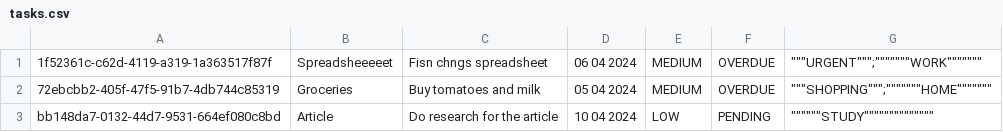
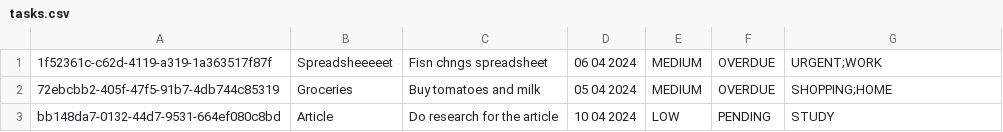
Before and after one commit to RenWro/ProjetoFinalTecnicasPogramacao, a CSV file: src/db/tasks.csv, drawn as a sheet.

```diff
--- a/src/db/tasks.csv
+++ b/src/db/tasks.csv
@@ -1,3 +1,3 @@
-1f52361c-c62d-4119-a319-1a363517f87f,Spreadsheeeeet,Fisn chngs spreadsheet,06 04 2024,MEDIUM,OVERDUE,"""""""URGENT""""""";"""""""WORK"""""""
-72ebcbb2-405f-47f5-91b7-4db744c85319,Groceries,Buy tomatoes and milk,05 04 2024,MEDIUM,OVERDUE,"""""""SHOPPING""""""";"""""""HOME"""""""
-bb148da7-0132-44d7-9531-664ef080c8bd,Article,Do research for the article,10 04 2024,LOW,PENDING,""""""""""""""STUDY""""""""""""""
+1f52361c-c62d-4119-a319-1a363517f87f,Spreadsheeeeet,Fisn chngs spreadsheet,06 04 2024,MEDIUM,OVERDUE,"URGENT;WORK"
+72ebcbb2-405f-47f5-91b7-4db744c85319,Groceries,Buy tomatoes and milk,05 04 2024,MEDIUM,OVERDUE,"SHOPPING;HOME"
+bb148da7-0132-44d7-9531-664ef080c8bd,Article,Do research for the article,10 04 2024,LOW,PENDING,"STUDY"
```
Also changed, not shown: out/production/projeto-final-tecnicas-programacao/db/tasks.csv, 1 other file.
